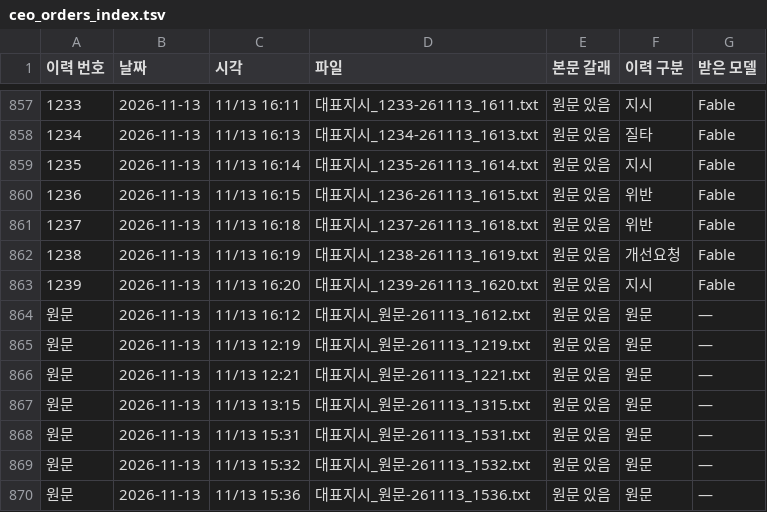
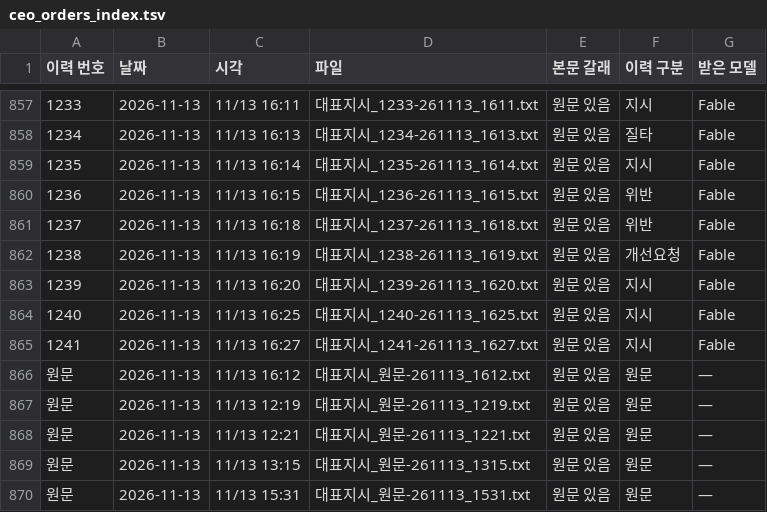
Before and after one commit to Kimsoowhan/hiven-ai-site, a TSV file: cowork/ctl/ceo_orders_index.tsv, drawn as a sheet; only a part is shown, gaps mark what is left out; the shorter side is filled out with more unchanged rows; the diff names each change by its address in the sheet, - before the commit and + after, or states it on an @@ line.

```diff
--- a/cowork/ctl/ceo_orders_index.tsv
+++ b/cowork/ctl/ceo_orders_index.tsv
+row 864: 1240 | 2026-11-13 | 11/13 16:25 | 대표지시_1240-261113_1625.txt | 원문 있음 | 지시 | Fable
+row 865: 1241 | 2026-11-13 | 11/13 16:27 | 대표지시_1241-261113_1627.txt | 원문 있음 | 지시 | Fable
```
Also changed, not shown: cowork/ctl/action_lifecycle.tsv, cowork/ctl/ceo_orders_pc.tsv, 13 other files.
